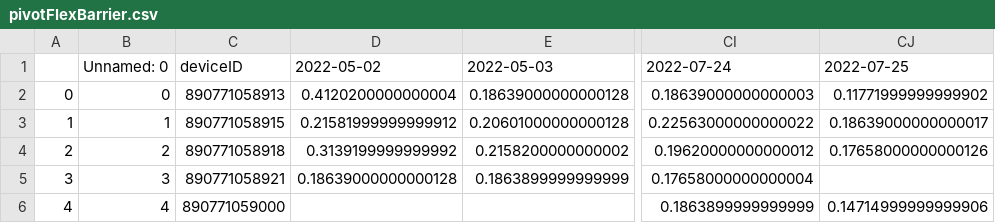
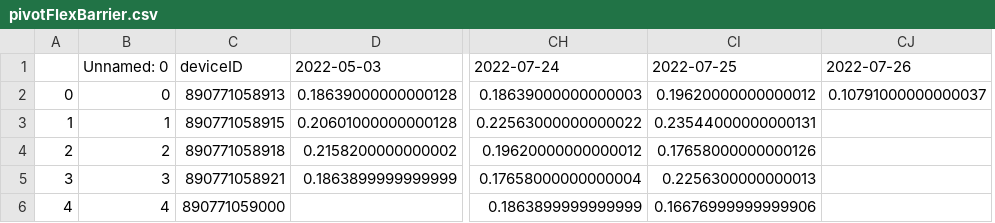
Before and after one commit to treestuff/DataFiles, a CSV file: pivotFlexBarrier.csv, drawn as a sheet; only a part is shown, gaps mark what is left out; removed rows and columns are numbered as before the commit, all else as after; the diff names each change by its address in the sheet, - before the commit and + after, or states it on an @@ line.

```diff
--- a/pivotFlexBarrier.csv
+++ b/pivotFlexBarrier.csv
-column D, rows 1-5: 2022-05-02 | 0.4120200000000004 | 0.21581999999999912 | 0.3139199999999992 | 0.18639000000000128
+column CJ, rows 1-2: 2022-07-26 | 0.10791000000000037
-CI2: 0.11771999999999902
+CI2: 0.19620000000000012
-CI3: 0.18639000000000017
+CI3: 0.23544000000000131
-CI5: (empty)
+CI5: 0.2256300000000013
-CI6: 0.14714999999999906
+CI6: 0.16676999999999906
```
Also changed, not shown: DataCumulatedFlex2.csv, treeInfoDailyUpdate.csv.
